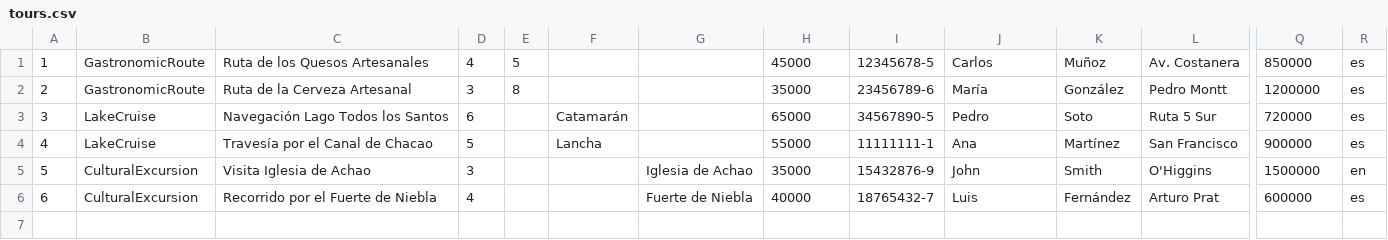
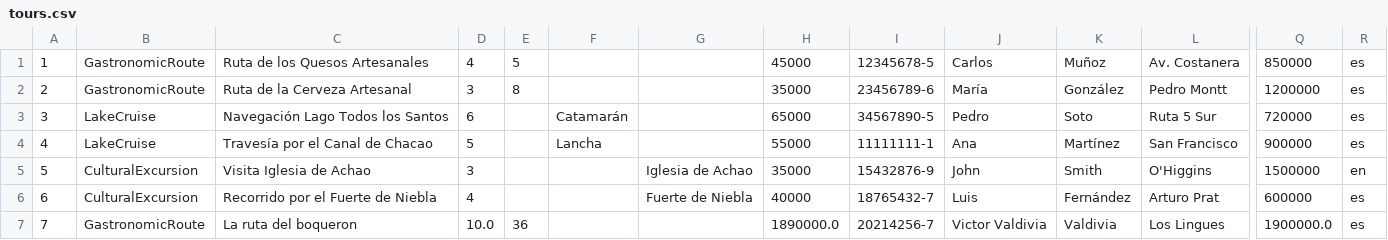
Before and after one commit to vicvaldev/llanquihue-tour-s3, a CSV file: resources/tours.csv, drawn as a sheet; only a part is shown, gaps mark what is left out; rows hold the shown columns only; the diff names each change by its address in the sheet, - before the commit and + after, or states it on an @@ line.

Commit message:
test(csv): prueba local

```diff
--- a/resources/tours.csv
+++ b/resources/tours.csv
+row 7: 7 | GastronomicRoute | La ruta del boqueron | 10.0 | 36 |  |  | 1890000.0 | 20214256-7 | Victor Valdivia | Valdivia | Los Lingues | 1900000.0 | es
```
